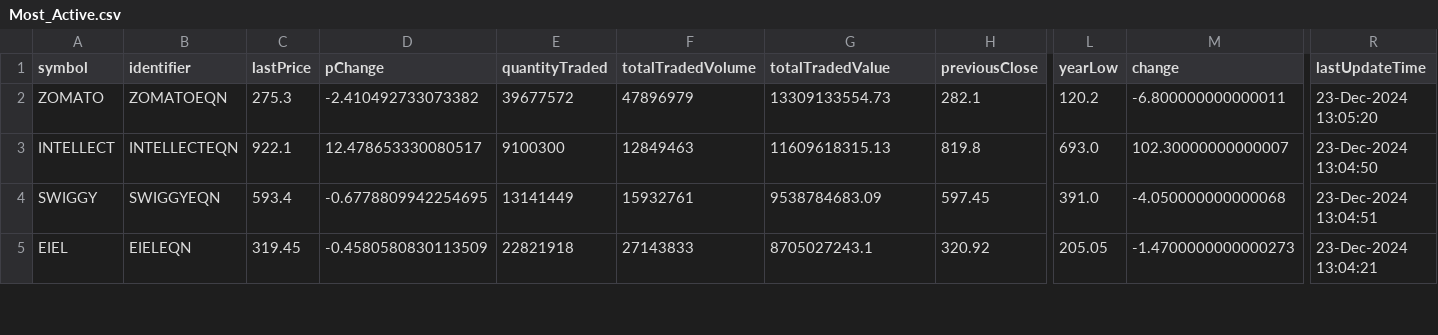
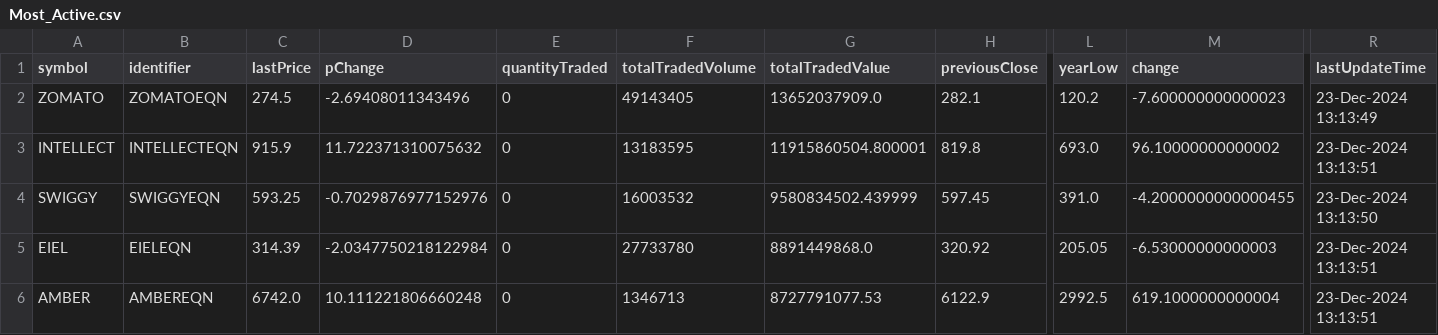
Before and after one commit to tsrajpurohit/AdvDec, a CSV file: Most_Active.csv, drawn as a sheet; only a part is shown, gaps mark what is left out; rows hold the shown columns only; the diff covers the shown part only; the diff names each change by its address in the sheet, - before the commit and + after, or states it on an @@ line.

```diff
--- a/Most_Active.csv
+++ b/Most_Active.csv
-C2 (lastPrice): 275.3
+C2 (lastPrice): 274.5
-D2 (pChange): -2.410492733073382
+D2 (pChange): -2.69408011343496
-E2 (quantityTraded): 39677572
+E2 (quantityTraded): 0
-F2 (totalTradedVolume): 47896979
+F2 (totalTradedVolume): 49143405
-G2 (totalTradedValue): 13309133554.73
+G2 (totalTradedValue): 13652037909.0
-M2 (change): -6.800000000000011
+M2 (change): -7.600000000000023
-R2 (lastUpdateTime): 23-Dec-2024 13:05:20
+R2 (lastUpdateTime): 23-Dec-2024 13:13:49
-C3 (lastPrice): 922.1
+C3 (lastPrice): 915.9
-D3 (pChange): 12.478653330080517
+D3 (pChange): 11.722371310075632
-E3 (quantityTraded): 9100300
+E3 (quantityTraded): 0
-F3 (totalTradedVolume): 12849463
+F3 (totalTradedVolume): 13183595
-G3 (totalTradedValue): 11609618315.13
+G3 (totalTradedValue): 11915860504.800001
-M3 (change): 102.30000000000007
+M3 (change): 96.10000000000002
-R3 (lastUpdateTime): 23-Dec-2024 13:04:50
+R3 (lastUpdateTime): 23-Dec-2024 13:13:51
-C4 (lastPrice): 593.4
+C4 (lastPrice): 593.25
-D4 (pChange): -0.6778809942254695
+D4 (pChange): -0.7029876977152976
-E4 (quantityTraded): 13141449
+E4 (quantityTraded): 0
-F4 (totalTradedVolume): 15932761
+F4 (totalTradedVolume): 16003532
-G4 (totalTradedValue): 9538784683.09
+G4 (totalTradedValue): 9580834502.439999
-M4 (change): -4.050000000000068
+M4 (change): -4.2000000000000455
-R4 (lastUpdateTime): 23-Dec-2024 13:04:51
+R4 (lastUpdateTime): 23-Dec-2024 13:13:50
-C5 (lastPrice): 319.45
+C5 (lastPrice): 314.39
-D5 (pChange): -0.4580580830113509
+D5 (pChange): -2.0347750218122984
-E5 (quantityTraded): 22821918
+E5 (quantityTraded): 0
-F5 (totalTradedVolume): 27143833
+F5 (totalTradedVolume): 27733780
-G5 (totalTradedValue): 8705027243.1
+G5 (totalTradedValue): 8891449868.0
-M5 (change): -1.4700000000000273
+M5 (change): -6.53000000000003
-R5 (lastUpdateTime): 23-Dec-2024 13:04:21
+R5 (lastUpdateTime): 23-Dec-2024 13:13:51
+row 6: AMBER | AMBEREQN | 6742.0 | 10.111221806660248 | 0 | 1346713 | 8727791077.53 | 6122.9 | 2992.5 | 619.1000000000004 | 23-Dec-2024 13:13:51
```
Also changed, not shown: 1 added row, 2 removed rows and 99 edited cells elsewhere in this file, advances_declines.csv.
